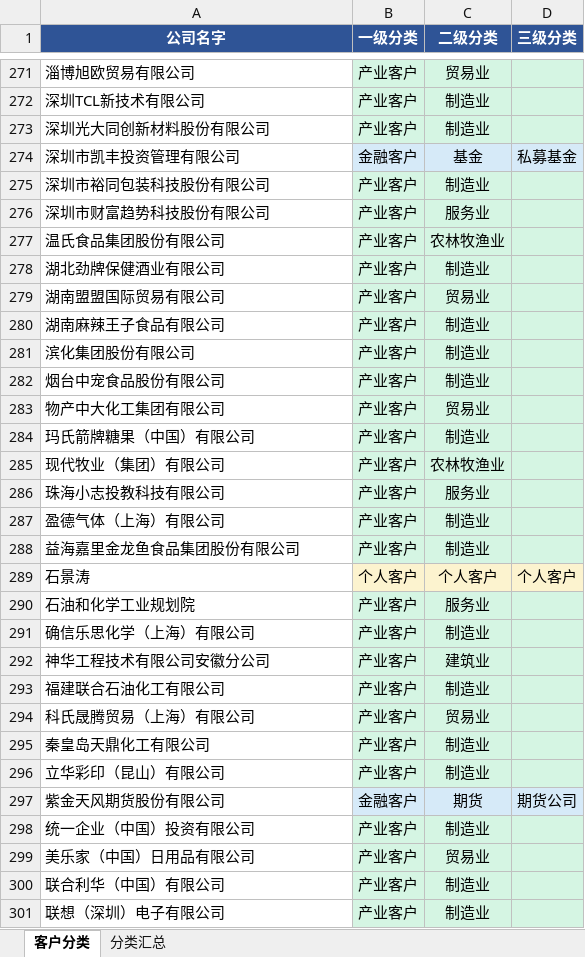
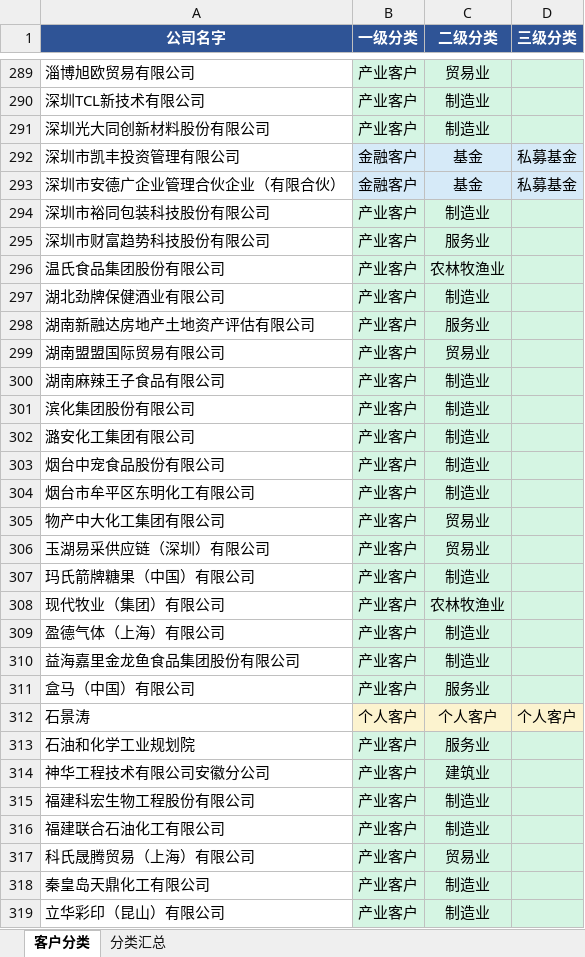
Before and after one commit to Leo123456789011/hello-world, an Excel workbook: 客户分类结果.xlsx, sheet 客户分类, drawn as a sheet; only a part is shown, gaps mark what is left out; the shorter side is filled out with more unchanged rows; values as stored, in another font and other column widths than the file's, no borders; removed rows and columns are numbered as before the commit, all else as after; the diff covers the shown part only; the diff names each change by its address in the sheet, - before the commit and + after, or states it on an @@ line.

```diff
--- a/客户分类结果.xlsx (sheet 客户分类)
+++ b/客户分类结果.xlsx (sheet 客户分类)
+row 293: 深圳市安德广企业管理合伙企业（有限合伙） | 金融客户 | 基金 | 私募基金
+row 298: 湖南新融达房地产土地资产评估有限公司 | 产业客户 | 服务业
+row 302: 潞安化工集团有限公司 | 产业客户 | 制造业
+row 304: 烟台市牟平区东明化工有限公司 | 产业客户 | 制造业
+row 306: 玉湖易采供应链（深圳）有限公司 | 产业客户 | 贸易业
-row 286: 珠海小志投教科技有限公司 | 产业客户 | 服务业
+row 311: 盒马（中国）有限公司 | 产业客户 | 服务业
-row 291: 确信乐思化学（上海）有限公司 | 产业客户 | 制造业
+row 315: 福建科宏生物工程股份有限公司 | 产业客户 | 制造业
```
Also changed, not shown: 60 added rows, 36 removed rows and 4 edited cells elsewhere in this sheet, sheet 分类汇总, 5 other files.
